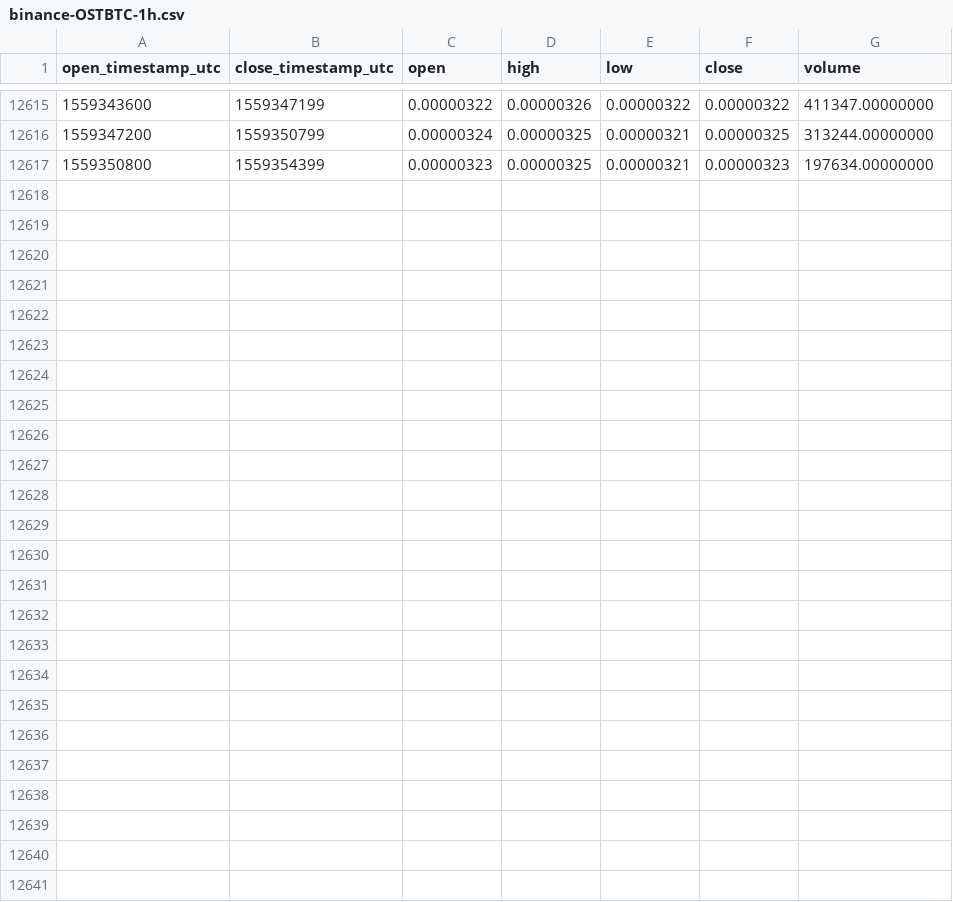
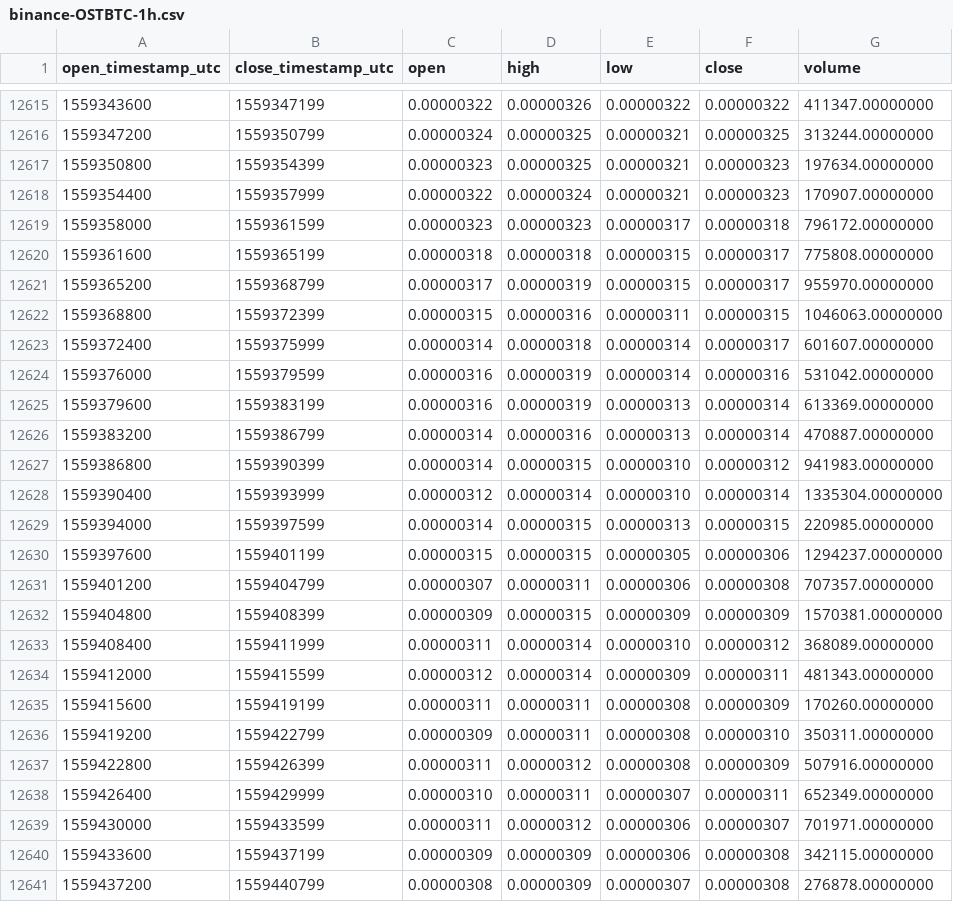
Before and after one commit to cryptobigbro/binance-OSTBTC, a CSV file: binance-OSTBTC-1h.csv, drawn as a sheet; only a part is shown, gaps mark what is left out.

Commit message:
Update OHLCV data.

```diff
--- a/binance-OSTBTC-1h.csv
+++ b/binance-OSTBTC-1h.csv
@@ -12617 +12617,25 @@ open_timestamp_utc,close_timestamp_utc,open,high,low,close,volume
 1559350800,1559354399,0.00000323,0.00000325,0.00000321,0.00000323,197634.00000000
+1559354400,1559357999,0.00000322,0.00000324,0.00000321,0.00000323,170907.00000000
+1559358000,1559361599,0.00000323,0.00000323,0.00000317,0.00000318,796172.00000000
+1559361600,1559365199,0.00000318,0.00000318,0.00000315,0.00000317,775808.00000000
+1559365200,1559368799,0.00000317,0.00000319,0.00000315,0.00000317,955970.00000000
+1559368800,1559372399,0.00000315,0.00000316,0.00000311,0.00000315,1046063.00000000
+1559372400,1559375999,0.00000314,0.00000318,0.00000314,0.00000317,601607.00000000
+1559376000,1559379599,0.00000316,0.00000319,0.00000314,0.00000316,531042.00000000
+1559379600,1559383199,0.00000316,0.00000319,0.00000313,0.00000314,613369.00000000
+1559383200,1559386799,0.00000314,0.00000316,0.00000313,0.00000314,470887.00000000
+1559386800,1559390399,0.00000314,0.00000315,0.00000310,0.00000312,941983.00000000
+1559390400,1559393999,0.00000312,0.00000314,0.00000310,0.00000314,1335304.00000000
+1559394000,1559397599,0.00000314,0.00000315,0.00000313,0.00000315,220985.00000000
+1559397600,1559401199,0.00000315,0.00000315,0.00000305,0.00000306,1294237.00000000
+1559401200,1559404799,0.00000307,0.00000311,0.00000306,0.00000308,707357.00000000
+1559404800,1559408399,0.00000309,0.00000315,0.00000309,0.00000309,1570381.00000000
+1559408400,1559411999,0.00000311,0.00000314,0.00000310,0.00000312,368089.00000000
+1559412000,1559415599,0.00000312,0.00000314,0.00000309,0.00000311,481343.00000000
+1559415600,1559419199,0.00000311,0.00000311,0.00000308,0.00000309,170260.00000000
+1559419200,1559422799,0.00000309,0.00000311,0.00000308,0.00000310,350311.00000000
+1559422800,1559426399,0.00000311,0.00000312,0.00000308,0.00000309,507916.00000000
+1559426400,1559429999,0.00000310,0.00000311,0.00000307,0.00000311,652349.00000000
+1559430000,1559433599,0.00000311,0.00000312,0.00000306,0.00000307,701971.00000000
+1559433600,1559437199,0.00000309,0.00000309,0.00000306,0.00000308,342115.00000000
+1559437200,1559440799,0.00000308,0.00000309,0.00000307,0.00000308,276878.00000000
```
Also changed, not shown: binance-OSTBTC-1d.csv.
